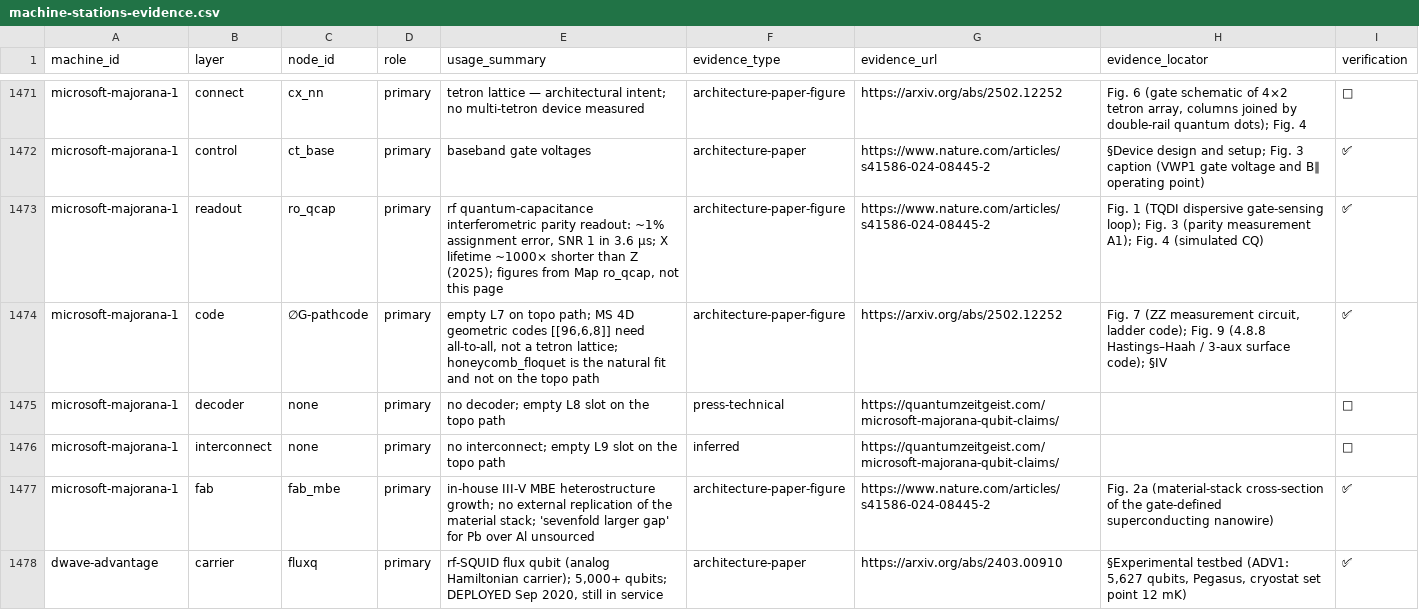
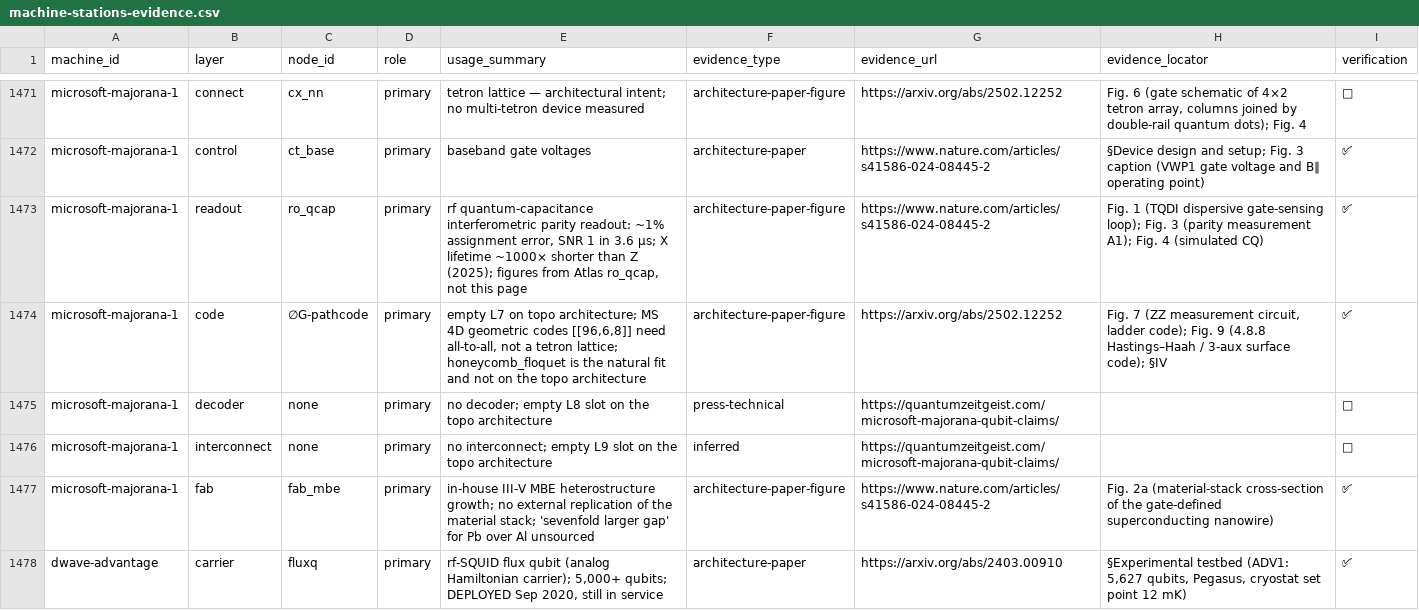
Before and after one commit to qraveh/qt-map, a CSV file: data/register/machine-stations-evidence.csv, drawn as a sheet; only a part is shown, gaps mark what is left out; the diff covers the shown part only.

```diff
--- a/data/register/machine-stations-evidence.csv
+++ b/data/register/machine-stations-evidence.csv
@@ -1472,6 +1472,6 @@ microsoft-majorana-1,connect,cx_nn,primary,tetron lattice — architectural inte
 microsoft-majorana-1,control,ct_base,primary,baseband gate voltages,architecture-paper,https://www.nature.com/articles/s41586-024-08445-2,§Device design and setup; Fig. 3 caption (VWP1 gate voltage and B∥ operating point),✅
-microsoft-majorana-1,readout,ro_qcap,primary,"rf quantum-capacitance interferometric parity readout: ~1% assignment error, SNR 1 in 3.6 µs; X lifetime ~1000× shorter than Z (2025); figures from Map ro_qcap, not this page",architecture-paper-figure,https://www.nature.com/articles/s41586-024-08445-2,Fig. 1 (TQDI dispersive gate-sensing loop); Fig. 3 (parity measurement A1); Fig. 4 (simulated CQ),✅
-microsoft-majorana-1,code,∅G-pathcode,primary,"empty L7 on topo path; MS 4D geometric codes [[96,6,8]] need all-to-all, not a tetron lattice; honeycomb_floquet is the natural fit and not on the topo path",architecture-paper-figure,https://arxiv.org/abs/2502.12252,"Fig. 7 (ZZ measurement circuit, ladder code); Fig. 9 (4.8.8 Hastings–Haah / 3-aux surface code); §IV",✅
-microsoft-majorana-1,decoder,none,primary,no decoder; empty L8 slot on the topo path,press-technical,https://quantumzeitgeist.com/microsoft-majorana-qubit-claims/,,🔎
-microsoft-majorana-1,interconnect,none,primary,no interconnect; empty L9 slot on the topo path,inferred,https://quantumzeitgeist.com/microsoft-majorana-qubit-claims/,,🔎
+microsoft-majorana-1,readout,ro_qcap,primary,"rf quantum-capacitance interferometric parity readout: ~1% assignment error, SNR 1 in 3.6 µs; X lifetime ~1000× shorter than Z (2025); figures from Atlas ro_qcap, not this page",architecture-paper-figure,https://www.nature.com/articles/s41586-024-08445-2,Fig. 1 (TQDI dispersive gate-sensing loop); Fig. 3 (parity measurement A1); Fig. 4 (simulated CQ),✅
+microsoft-majorana-1,code,∅G-pathcode,primary,"empty L7 on topo architecture; MS 4D geometric codes [[96,6,8]] need all-to-all, not a tetron lattice; honeycomb_floquet is the natural fit and not on the topo architecture",architecture-paper-figure,https://arxiv.org/abs/2502.12252,"Fig. 7 (ZZ measurement circuit, ladder code); Fig. 9 (4.8.8 Hastings–Haah / 3-aux surface code); §IV",✅
+microsoft-majorana-1,decoder,none,primary,no decoder; empty L8 slot on the topo architecture,press-technical,https://quantumzeitgeist.com/microsoft-majorana-qubit-claims/,,🔎
+microsoft-majorana-1,interconnect,none,primary,no interconnect; empty L9 slot on the topo architecture,inferred,https://quantumzeitgeist.com/microsoft-majorana-qubit-claims/,,🔎
 microsoft-majorana-1,fab,fab_mbe,primary,in-house III-V MBE heterostructure growth; no external replication of the material stack; 'sevenfold larger gap' for Pb over Al unsourced,architecture-paper-figure,https://www.nature.com/articles/s41586-024-08445-2,Fig. 2a (material-stack cross-section of the gate-defined superconducting nanowire),✅
```
Also changed, not shown: 18 edited cells elsewhere in this file, data/register/machine-codes.csv, data/register/machine-stations.csv, 7 other files.
